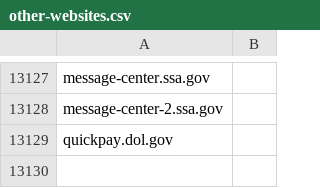
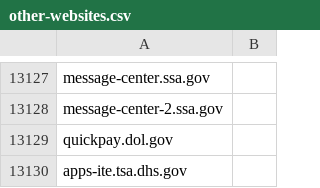
Before and after one commit to GSA/data, a CSV file: dotgov-websites/other-websites.csv, drawn as a sheet; only a part is shown, gaps mark what is left out.

Commit message:
Add host for TSA

```diff
--- a/dotgov-websites/other-websites.csv
+++ b/dotgov-websites/other-websites.csv
@@ -13129 +13129,2 @@ message-center-2.ssa.gov
 quickpay.dol.gov
+apps-ite.tsa.dhs.gov
```
